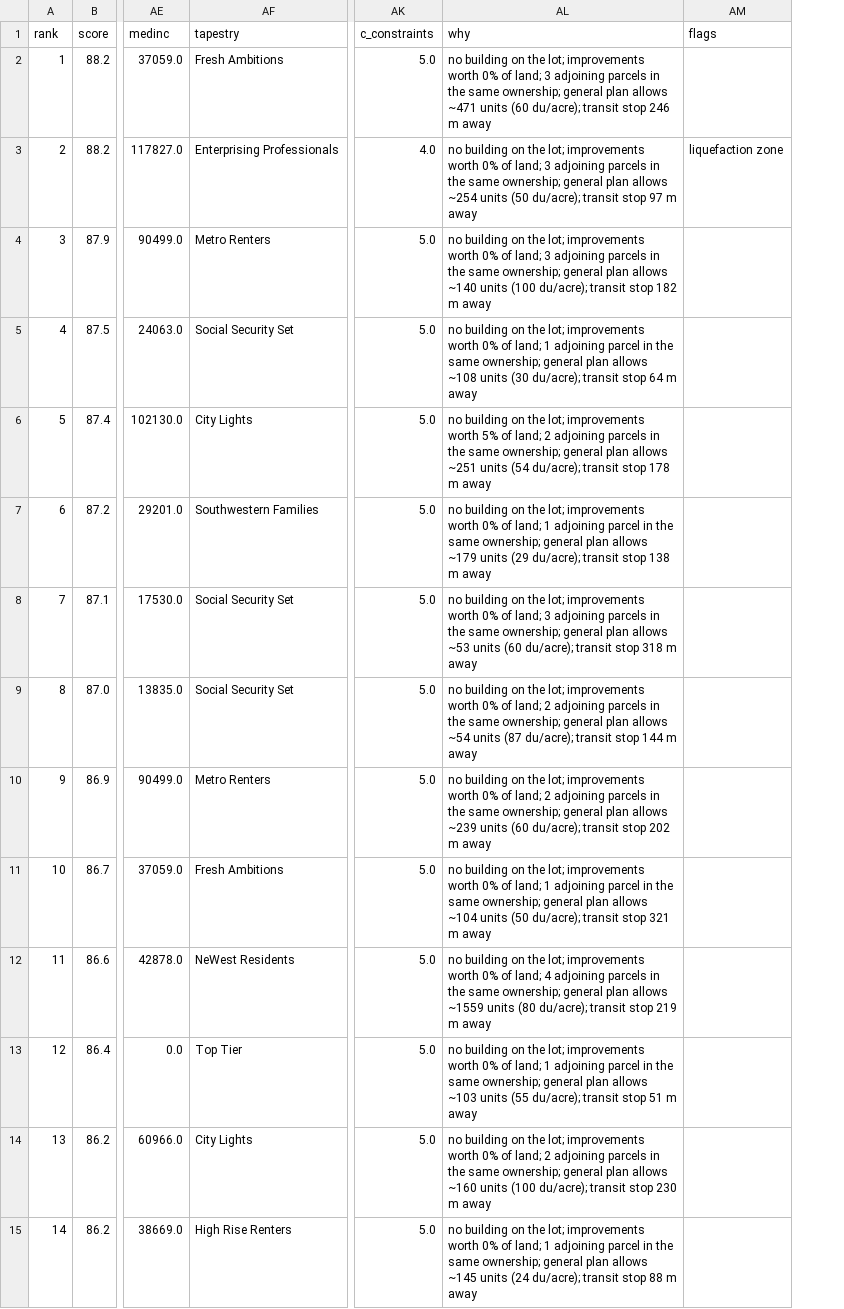
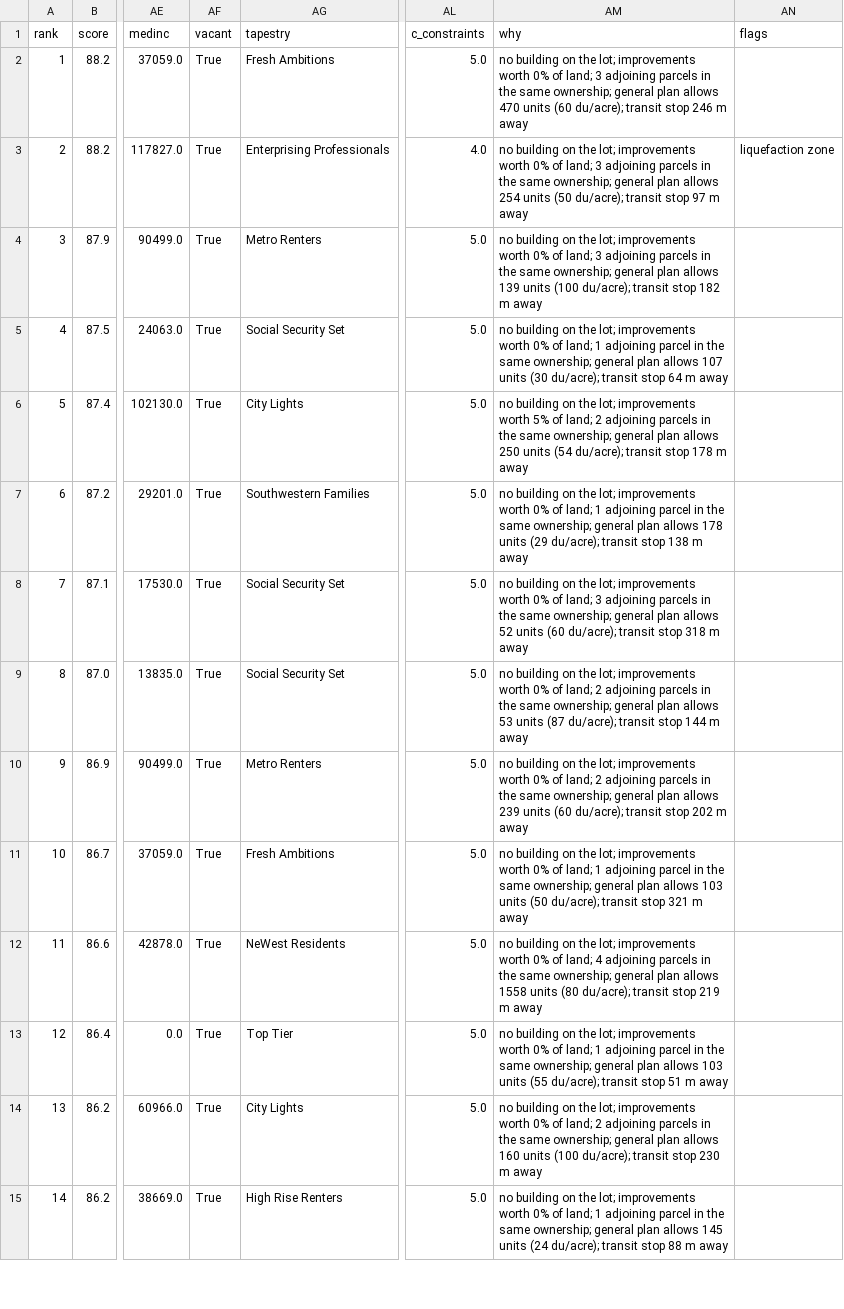
Before and after one commit to jdevoy1027/taxliencode, a CSV file: multifamily_top50.csv, drawn as a sheet; only a part is shown, gaps mark what is left out; addresses are those after the commit; the diff covers the shown part only; the diff names each change by its address in the sheet, - before the commit and + after, or states it on an @@ line.

```diff
--- a/multifamily_top50.csv
+++ b/multifamily_top50.csv
+column AF (vacant), rows 2-15: all True
-AM2 (why): …plan allows ~471 units (60…
+AM2 (why): …plan allows 470 units (60…
-AM3 (why): …plan allows ~254 units (50…
+AM3 (why): …plan allows 254 units (50…
-AM4 (why): …plan allows ~140 units (100…
+AM4 (why): …plan allows 139 units (100…
-AM5 (why): …plan allows ~108 units (30…
+AM5 (why): …plan allows 107 units (30…
-AM6 (why): …plan allows ~251 units (54…
+AM6 (why): …plan allows 250 units (54…
-AM7 (why): …plan allows ~179 units (29…
+AM7 (why): …plan allows 178 units (29…
-AM8 (why): …plan allows ~53 units (60…
+AM8 (why): …plan allows 52 units (60…
-AM9 (why): …plan allows ~54 units (87…
+AM9 (why): …plan allows 53 units (87…
-AM10 (why): …plan allows ~239 units (60…
+AM10 (why): …plan allows 239 units (60…
-AM11 (why): …plan allows ~104 units (50…
+AM11 (why): …plan allows 103 units (50…
-AM12 (why): …plan allows ~1559 units (80…
+AM12 (why): …plan allows 1558 units (80…
-AM13 (why): …plan allows ~103 units (55…
+AM13 (why): …plan allows 103 units (55…
-AM14 (why): …plan allows ~160 units (100…
+AM14 (why): …plan allows 160 units (100…
-AM15 (why): …plan allows ~145 units (24…
+AM15 (why): …plan allows 145 units (24…
```
Also changed, not shown: 36 edited cells elsewhere in this file.
